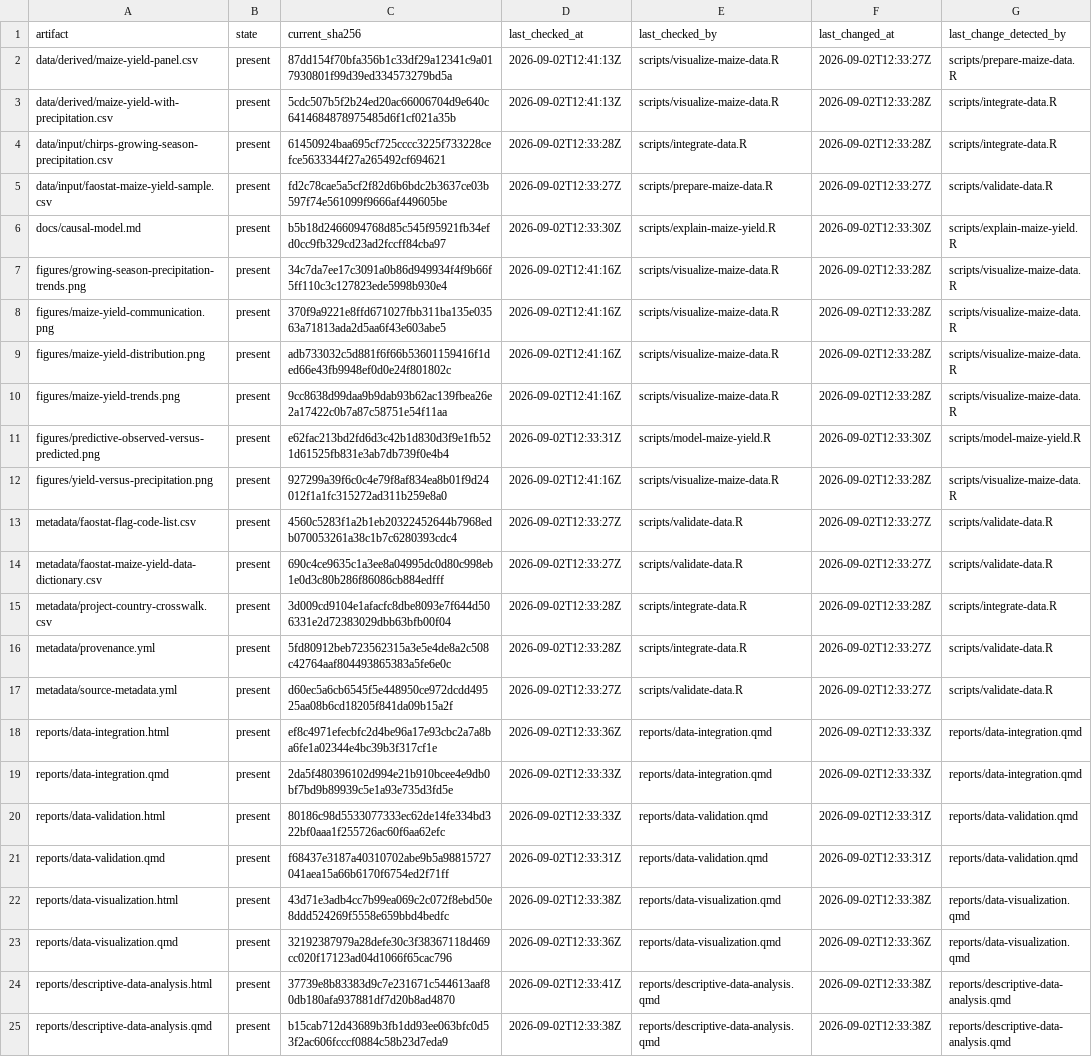
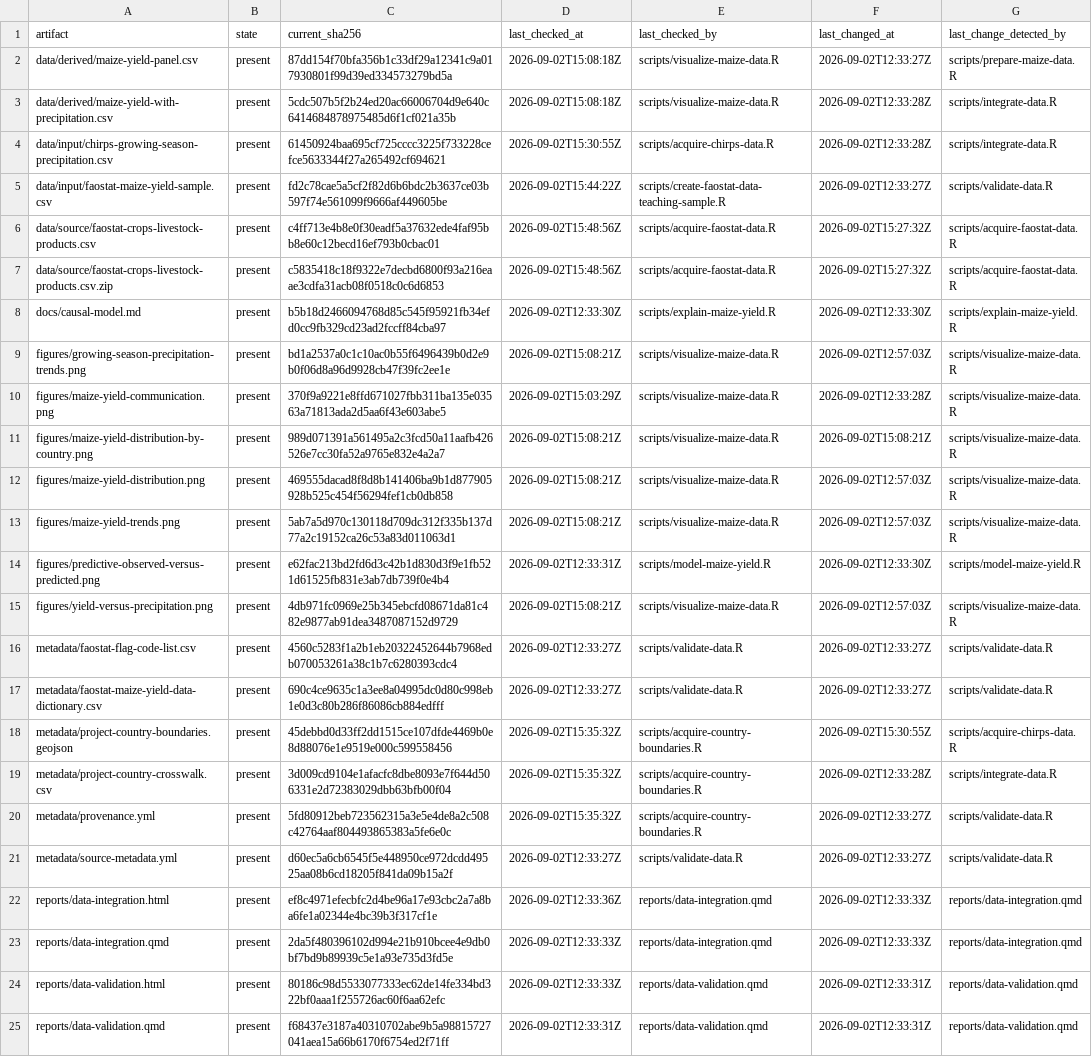
Before and after one commit to mmoessler/maize-yield-project, a CSV file: metadata/artifacts.csv, drawn as a sheet; only a part is shown; the shorter side is filled out with more unchanged rows; addresses are those after the commit; the diff names each change by its address in the sheet, - before the commit and + after, or states it on an @@ line.

Commit message:
started to review and comment r scripts for analyis

```diff
--- a/metadata/artifacts.csv
+++ b/metadata/artifacts.csv
-D2:D3 (last_checked_at): 2026-09-02T12:41:13Z
+D2:D3 (last_checked_at): 2026-09-02T15:08:18Z
-D4 (last_checked_at): 2026-09-02T12:33:28Z
+D4 (last_checked_at): 2026-09-02T15:30:55Z
-E4 (last_checked_by): scripts/integrate-data.R
+E4 (last_checked_by): scripts/acquire-chirps-data.R
-D5 (last_checked_at): 2026-09-02T12:33:27Z
+D5 (last_checked_at): 2026-09-02T15:44:22Z
-E5 (last_checked_by): scripts/prepare-maize-data.R
+E5 (last_checked_by): scripts/create-faostat-data-teaching-sample.R
+row 6: data/source/faostat-crops-livestock-products.csv | present | c4ff713e4b8e0f30eadf5a37632ede4faf95bb8e60c12becd16ef793b0cbac01 | 2026-09-02T15:48:56Z | scripts/acquire-faostat-data.R | 2026-09-02T15:27:32Z | scripts/acquire-faostat-data.R
+row 7: data/source/faostat-crops-livestock-products.csv.zip | present | c5835418c18f9322e7decbd6800f93a216eaae3cdfa31acb08f0518c0c6d6853 | 2026-09-02T15:48:56Z | scripts/acquire-faostat-data.R | 2026-09-02T15:27:32Z | scripts/acquire-faostat-data.R
-C9 (current_sha256): 34c7da7ee17c3091a0b86d949934f4f9b66f5ff110c3c127823ede5998b930e4
+C9 (current_sha256): bd1a2537a0c1c10ac0b55f6496439b0d2e9b0f06d8a96d9928cb47f39fc2ee1e
-D9 (last_checked_at): 2026-09-02T12:41:16Z
+D9 (last_checked_at): 2026-09-02T15:08:21Z
-F9 (last_changed_at): 2026-09-02T12:33:28Z
+F9 (last_changed_at): 2026-09-02T12:57:03Z
-D10 (last_checked_at): 2026-09-02T12:41:16Z
+D10 (last_checked_at): 2026-09-02T15:03:29Z
+row 11: figures/maize-yield-distribution-by-country.png | present | 989d071391a561495a2c3fcd50a11aafb426526e7cc30fa52a9765e832e4a2a7 | 2026-09-02T15:08:21Z | scripts/visualize-maize-data.R | 2026-09-02T15:08:21Z | scripts/visualize-maize-data.R
-C12 (current_sha256): adb733032c5d881f6f66b53601159416f1ded66e43fb9948ef0d0e24f801802c
+C12 (current_sha256): 469555dacad8f8d8b141406ba9b1d877905928b525c454f56294fef1cb0db858
-D12:D13 (last_checked_at): 2026-09-02T12:41:16Z
+D12:D13 (last_checked_at): 2026-09-02T15:08:21Z
-F12:F13 (last_changed_at): 2026-09-02T12:33:28Z
+F12:F13 (last_changed_at): 2026-09-02T12:57:03Z
-C13 (current_sha256): 9cc8638d99daa9b9dab93b62ac139fbea26e2a17422c0b7a87c58751e54f11aa
+C13 (current_sha256): 5ab7a5d970c130118d709dc312f335b137d77a2c19152ca26c53a83d011063d1
-C15 (current_sha256): 927299a39f6c0c4e79f8af834ea8b01f9d24012f1a1fc315272ad311b259e8a0
+C15 (current_sha256): 4db971fc0969e25b345ebcfd08671da81c482e9877ab91dea3487087152d9729
-D15 (last_checked_at): 2026-09-02T12:41:16Z
+D15 (last_checked_at): 2026-09-02T15:08:21Z
-F15 (last_changed_at): 2026-09-02T12:33:28Z
+F15 (last_changed_at): 2026-09-02T12:57:03Z
+row 18: metadata/project-country-boundaries.geojson | present | 45debbd0d33ff2dd1515ce107dfde4469b0e8d88076e1e9519e000c599558456 | 2026-09-02T15:35:32Z | scripts/acquire-country-boundaries.R | 2026-09-02T15:30:55Z | scripts/acquire-chirps-data.R
-D19:D20 (last_checked_at): 2026-09-02T12:33:28Z
+D19:D20 (last_checked_at): 2026-09-02T15:35:32Z
-E19:E20 (last_checked_by): scripts/integrate-data.R
+E19:E20 (last_checked_by): scripts/acquire-country-boundaries.R
```
Also changed, not shown: 13 other files.
